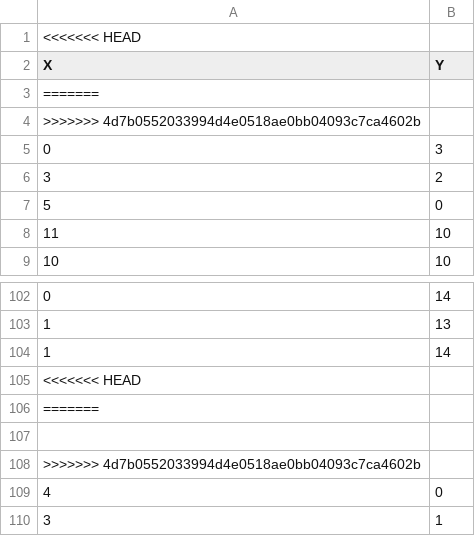
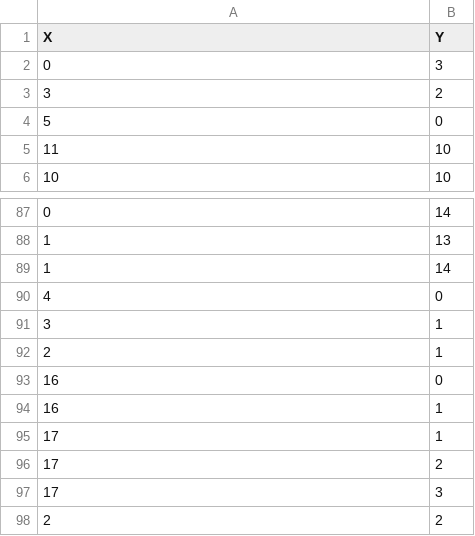
Before and after one commit to ElliceNels/TouchPoint, a CSV file: TouchPointLtd/target/classes/MapLocations.csv, drawn as a sheet; only a part is shown, gaps mark what is left out; the shorter side is filled out with more unchanged rows; the diff covers the shown part only.

```diff
--- a/TouchPointLtd/target/classes/MapLocations.csv
+++ b/TouchPointLtd/target/classes/MapLocations.csv
@@ -1,5 +1,2 @@
-<<<<<<< HEAD
 X,Y
-=======
->>>>>>> 4d7b0552033994d4e0518ae0bb04093c7ca4602b
 0,3
@@ -104,6 +89,2 @@ X,Y
 1,14
-<<<<<<< HEAD
-=======
-
->>>>>>> 4d7b0552033994d4e0518ae0bb04093c7ca4602b
 4,0
```
Also changed, not shown: 16 removed rows elsewhere in this file, 4 other files.
